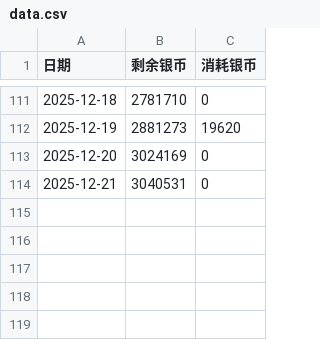
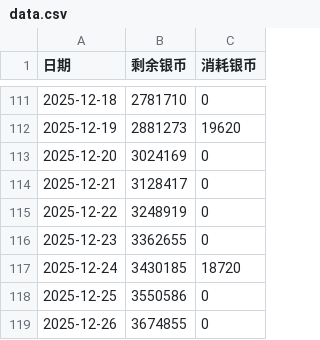
Before and after one commit to ShangJiaZheng/ShenwuMemo, a CSV file: data/data.csv, drawn as a sheet; only a part is shown, gaps mark what is left out.

```diff
--- a/data/data.csv
+++ b/data/data.csv
@@ -113,2 +113,7 @@
 2025-12-20,3024169,0
-2025-12-21,3040531,0
+2025-12-21,3128417,0
+2025-12-22,3248919,0
+2025-12-23,3362655,0
+2025-12-24,3430185,18720
+2025-12-25,3550586,0
+2025-12-26,3674855,0
```
Also changed, not shown: data/checkboxes.csv, data/expense_details.csv, 7 other files.
